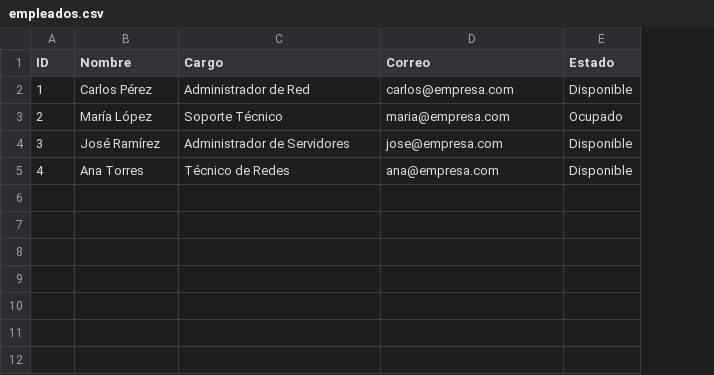
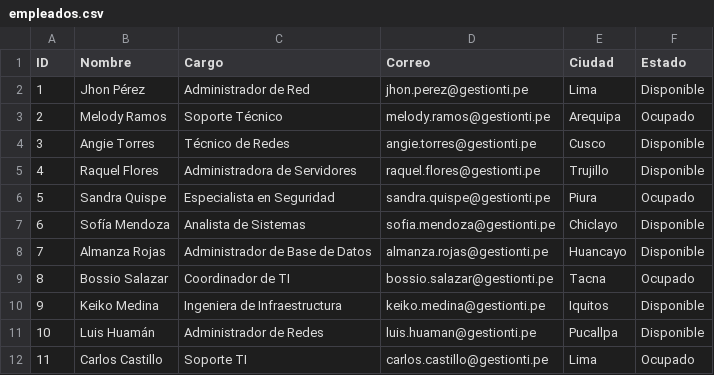
Before and after one commit to Aldair-09/GestionPersonalTI, a CSV file: reportes/empleados.csv, drawn as a sheet; the diff names each change by its address in the sheet, - before the commit and + after, or states it on an @@ line.

Commit message:
Se agregó API REST propia y exportación de reporte CSV

```diff
--- a/reportes/empleados.csv
+++ b/reportes/empleados.csv
+column E (Ciudad), rows 2-5: Lima | Arequipa | Cusco | Trujillo
-B2 (Nombre): Carlos Pérez
+B2 (Nombre): Jhon Pérez
-D2 (Correo): carlos@empresa.com
+D2 (Correo): jhon.perez@gestionti.pe
-B3 (Nombre): María López
+B3 (Nombre): Melody Ramos
-D3 (Correo): maria@empresa.com
+D3 (Correo): melody.ramos@gestionti.pe
-B4 (Nombre): José Ramírez
+B4 (Nombre): Angie Torres
-C4 (Cargo): Administrador de Servidores
+C4 (Cargo): Técnico de Redes
-D4 (Correo): jose@empresa.com
+D4 (Correo): angie.torres@gestionti.pe
-B5 (Nombre): Ana Torres
+B5 (Nombre): Raquel Flores
-C5 (Cargo): Técnico de Redes
+C5 (Cargo): Administradora de Servidores
-D5 (Correo): ana@empresa.com
+D5 (Correo): raquel.flores@gestionti.pe
+row 6: 5 | Sandra Quispe | Especialista en Seguridad | sandra.quispe@gestionti.pe | Piura | Ocupado
+row 7: 6 | Sofía Mendoza | Analista de Sistemas | sofia.mendoza@gestionti.pe | Chiclayo | Disponible
+row 8: 7 | Almanza Rojas | Administrador de Base de Datos | almanza.rojas@gestionti.pe | Huancayo | Disponible
+row 9: 8 | Bossio Salazar | Coordinador de TI | bossio.salazar@gestionti.pe | Tacna | Ocupado
+row 10: 9 | Keiko Medina | Ingeniera de Infraestructura | keiko.medina@gestionti.pe | Iquitos | Disponible
+row 11: 10 | Luis Huamán | Administrador de Redes | luis.huaman@gestionti.pe | Pucallpa | Disponible
+row 12: 11 | Carlos Castillo | Soporte TI | carlos.castillo@gestionti.pe | Lima | Ocupado
```
Also changed, not shown: 1 other file.
